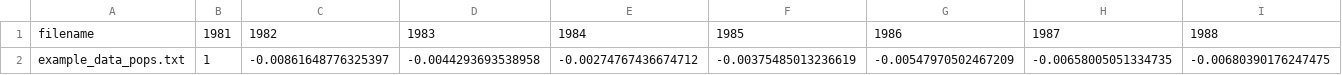
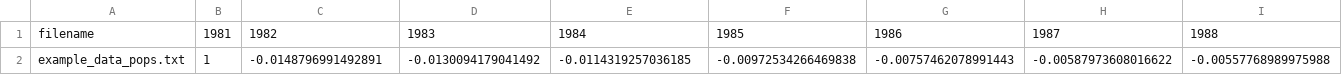
Before and after one commit to mburgass/noba, a CSV file: example_data_infile_dtemp_array_named.csv, drawn as a sheet; only a part is shown; removed rows and columns are numbered as before the commit, all else as after; rows hold the shown columns only; the diff names each change by its address in the sheet, - before the commit and + after, or states it on an @@ line.

```diff
--- a/example_data_infile_dtemp_array_named.csv
+++ b/example_data_infile_dtemp_array_named.csv
-row 2: example_data_pops.txt | 1 | -0.00861648776325397 | -0.0044293693538958 | -0.00274767436674712 | -0.00375485013236619 | -0.00547970502467209 | -0.00658005051334735 | -0.00680390176247475
+row 2: example_data_pops.txt | 1 | -0.0148796991492891 | -0.0130094179041492 | -0.0114319257036185 | -0.00972534266469838 | -0.00757462078991443 | -0.00587973608016622 | -0.00557768989975988
```
Also changed, not shown: example_data_pops_dtemp.csv, example_data_pops_lambda.csv, 39 other files.
